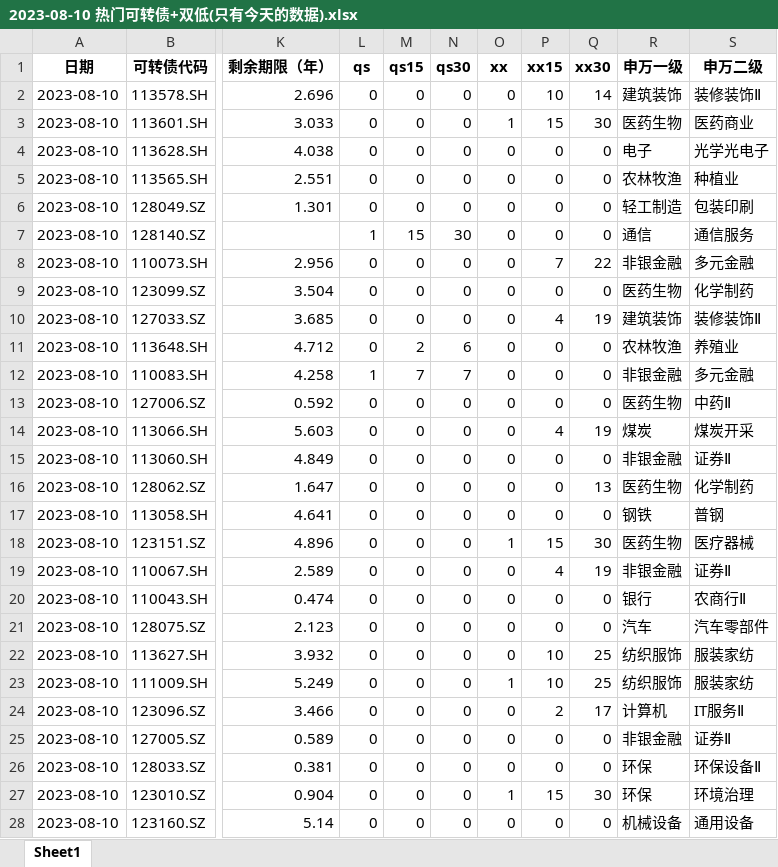
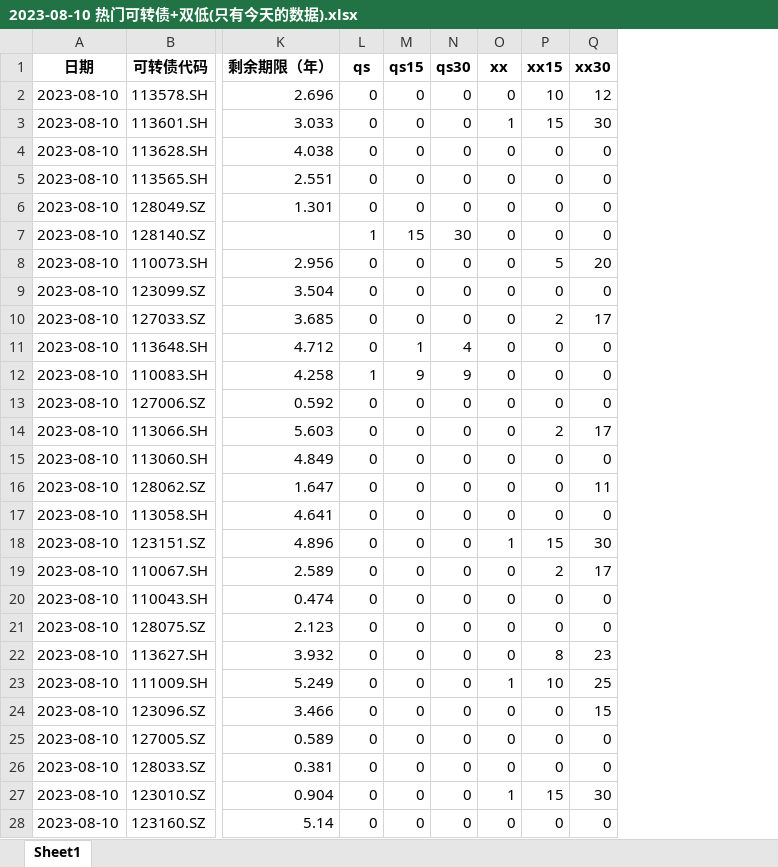
Before and after one commit to Big-ZhangCG/DB_FROM_20230811, an Excel workbook: mywork_ByZCG/2023-08-10 热门可转债+双低(只有今天的数据).xlsx, sheet Sheet1, drawn as a sheet; only a part is shown, gaps mark what is left out; values as stored, in another font and other column widths than the file's, no borders; the diff covers the shown part only; the diff names each change by its address in the sheet, - before the commit and + after, or states it on an @@ line.

```diff
--- a/mywork_ByZCG/2023-08-10 热门可转债+双低(只有今天的数据).xlsx (sheet Sheet1)
+++ b/mywork_ByZCG/2023-08-10 热门可转债+双低(只有今天的数据).xlsx (sheet Sheet1)
-column R (申万一级), rows 2-28: 建筑装饰 | 医药生物 | 电子 | 农林牧渔 | 轻工制造 | 通信 | 非银金融 | 医药生物 | 建筑装饰 | 农林牧渔 | 非银金融 | 医药生物 | 煤炭 | 非银金融 | 医药生物 | 钢铁 | 医药生物 | 非银金融 | 银行 | 汽车 | 纺织服饰 | 纺织服饰 | 计算机 | 非银金融 | 环保 | 环保 | 机械设备
-column S (申万二级), rows 2-28: 装修装饰Ⅱ | 医药商业 | 光学光电子 | 种植业 | 包装印刷 | 通信服务 | 多元金融 | 化学制药 | 装修装饰Ⅱ | 养殖业 | 多元金融 | 中药Ⅱ | 煤炭开采 | 证券Ⅱ | 化学制药 | 普钢 | 医疗器械 | 证券Ⅱ | 农商行Ⅱ | 汽车零部件 | 服装家纺 | 服装家纺 | IT服务Ⅱ | 证券Ⅱ | 环保设备Ⅱ | 环境治理 | 通用设备
-Q2 (xx30): 14
+Q2 (xx30): 12
-P8 (xx15): 7
+P8 (xx15): 5
-Q8 (xx30): 22
+Q8 (xx30): 20
-P10 (xx15): 4
+P10 (xx15): 2
-Q10 (xx30): 19
+Q10 (xx30): 17
-M11 (qs15): 2
+M11 (qs15): 1
-N11 (qs30): 6
+N11 (qs30): 4
-M12 (qs15): 7
+M12 (qs15): 9
-N12 (qs30): 7
+N12 (qs30): 9
-P14 (xx15): 4
+P14 (xx15): 2
-Q14 (xx30): 19
+Q14 (xx30): 17
-Q16 (xx30): 13
+Q16 (xx30): 11
-P19 (xx15): 4
+P19 (xx15): 2
-Q19 (xx30): 19
+Q19 (xx30): 17
-P22 (xx15): 10
+P22 (xx15): 8
-Q22 (xx30): 25
+Q22 (xx30): 23
-P24 (xx15): 2
+P24 (xx15): 0
-Q24 (xx30): 17
+Q24 (xx30): 15
```
Also changed, not shown: 5 edited cells elsewhere in this sheet, mywork_ByZCG/2023-08-10 热门可转债+双低.xlsx, mywork_ByZCG/pre_data_for_backtest/热门可转债+低价程度（全量数据DTBS，用于回测）.xlsx, 8 other files.
